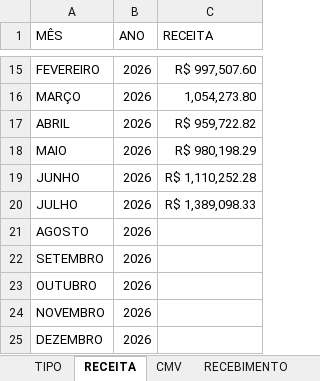
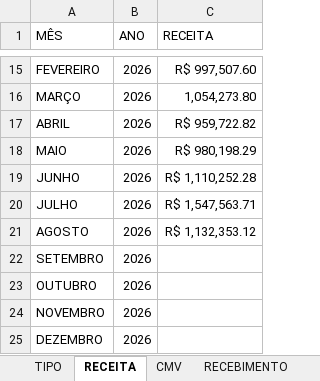
Before and after one commit to samfc-netizen/FinanceiroATB, an Excel workbook: DADOS EXTERNOS.xlsx, sheet RECEITA, drawn as a sheet; only a part is shown, gaps mark what is left out; values as stored, in another font and other column widths than the file's, no borders; the diff names each change by its address in the sheet, - before the commit and + after, or states it on an @@ line.

```diff
--- a/DADOS EXTERNOS.xlsx (sheet RECEITA)
+++ b/DADOS EXTERNOS.xlsx (sheet RECEITA)
-C20 (RECEITA): R$ 1,389,098.33
+C20 (RECEITA): R$ 1,547,563.71
-C21 (RECEITA): (empty)
+C21 (RECEITA): R$ 1,132,353.12
```
Also changed, not shown: sheet CMV, sheet RECEBIMENTO, 1 other file.
